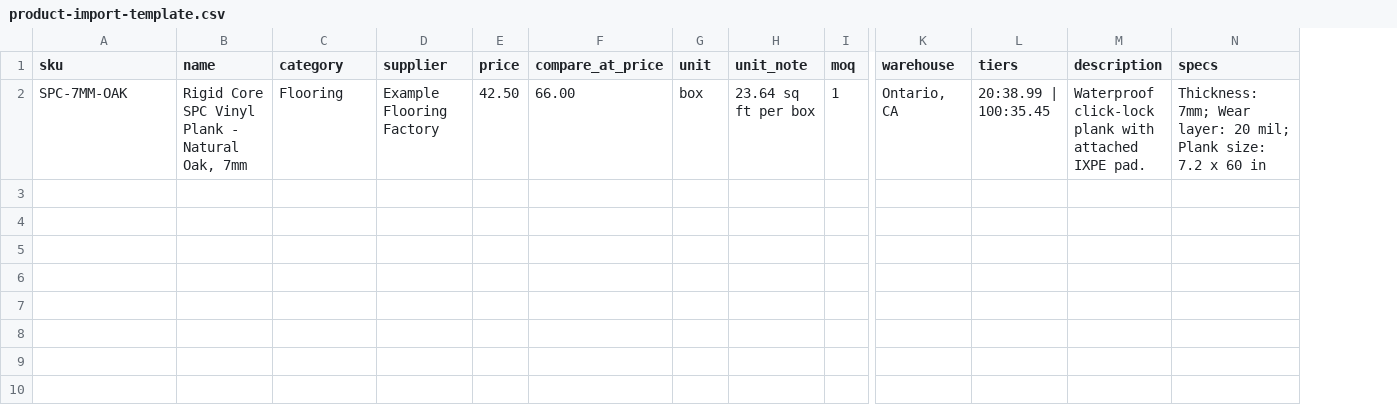
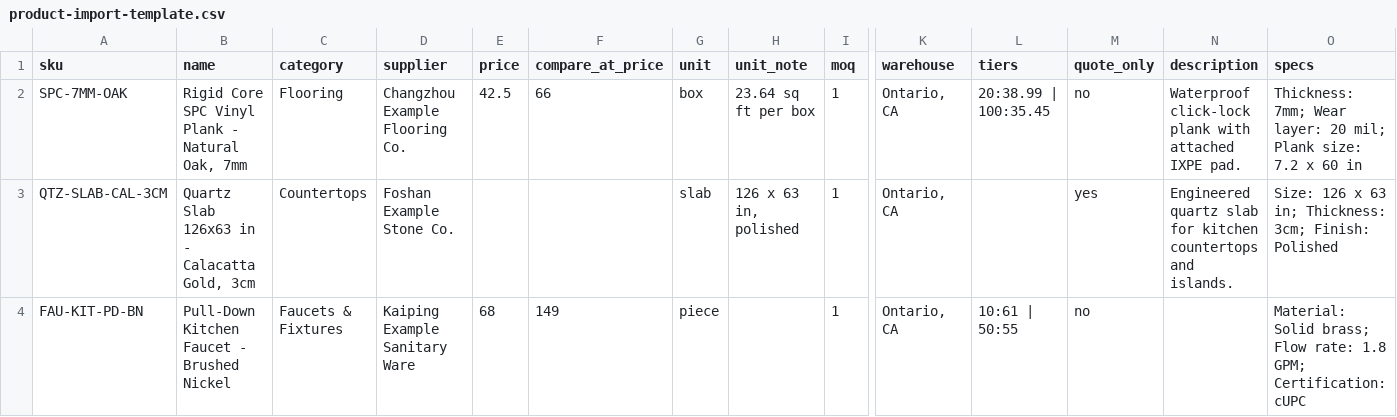
Before and after one commit to chunchiu1996/claude, a CSV file: sample_data/product-import-template.csv, drawn as a sheet; only a part is shown, gaps mark what is left out; rows hold the shown columns only; the diff names each change by its address in the sheet, - before the commit and + after, or states it on an @@ line.

```diff
--- a/sample_data/product-import-template.csv
+++ b/sample_data/product-import-template.csv
+column M (quote_only), row 2: no
-D2 (supplier): Example Flooring Factory
+D2 (supplier): Changzhou Example Flooring Co.
-E2 (price): 42.50
+E2 (price): 42.5
-F2 (compare_at_price): 66.00
+F2 (compare_at_price): 66
+row 3: QTZ-SLAB-CAL-3CM | Quartz Slab 126x63 in - Calacatta Gold, 3cm | Countertops | Foshan Example Stone Co. |  |  | slab | 126 x 63 in, polished | 1 | Ontario, CA |  | yes | Engineered quartz slab for kitchen countertops and islands. | Size: 126 x 63 in; Thickness: 3cm; Finish: Polished
+row 4: FAU-KIT-PD-BN | Pull-Down Kitchen Faucet - Brushed Nickel | Faucets & Fixtures | Kaiping Example Sanitary Ware | 68 | 149 | piece |  | 1 | Ontario, CA | 10:61 | 50:55 | no |  | Material: Solid brass; Flow rate: 1.8 GPM; Certification: cUPC
```
Also changed, not shown: 34 other files.
